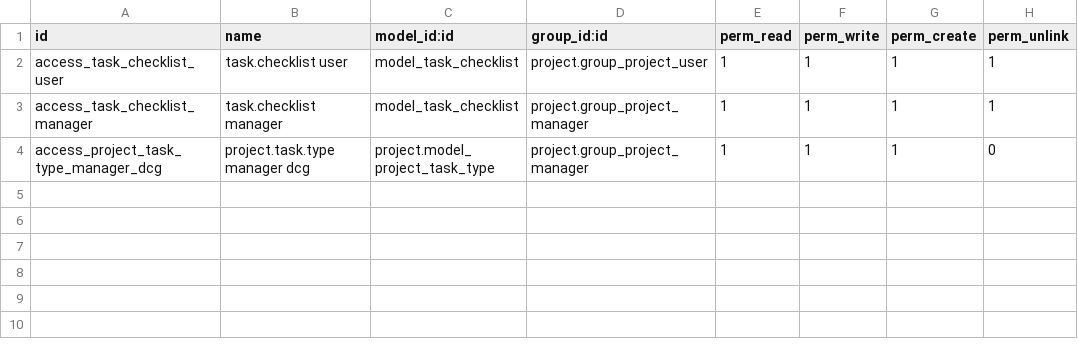
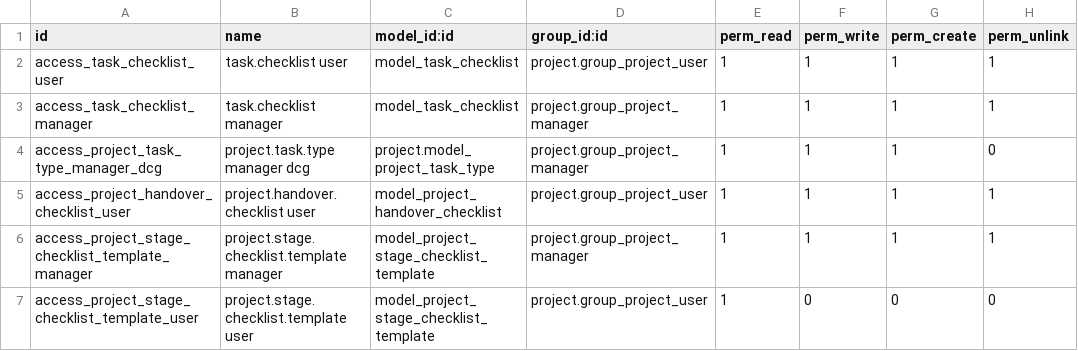
Before and after one commit to vuthienphu/doimoi, a CSV file: dcg_project_customize/security/ir.model.access.csv, drawn as a sheet; the diff names each change by its address in the sheet, - before the commit and + after, or states it on an @@ line.

```diff
--- a/dcg_project_customize/security/ir.model.access.csv
+++ b/dcg_project_customize/security/ir.model.access.csv
+row 5: access_project_handover_checklist_user | project.handover.checklist user | model_project_handover_checklist | project.group_project_user | 1 | 1 | 1 | 1
+row 6: access_project_stage_checklist_template_manager | project.stage.checklist.template manager | model_project_stage_checklist_template | project.group_project_manager | 1 | 1 | 1 | 1
+row 7: access_project_stage_checklist_template_user | project.stage.checklist.template user | model_project_stage_checklist_template | project.group_project_user | 1 | 0 | 0 | 0
```
Also changed, not shown: dcg_custom_crm/security/ir.model.access.csv, 32 other files.
